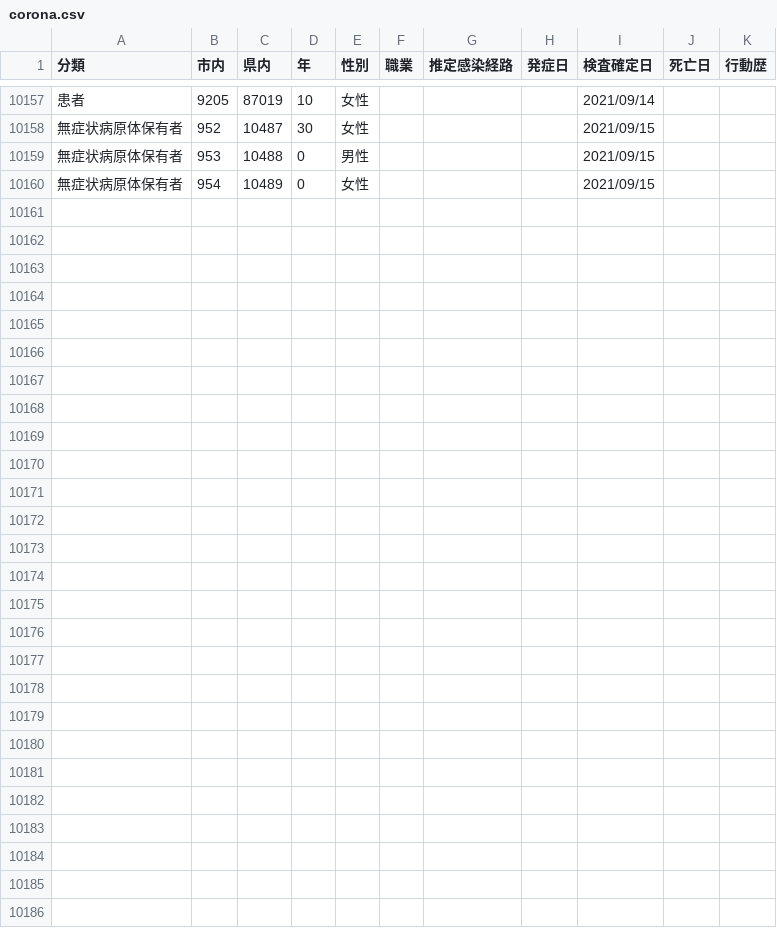
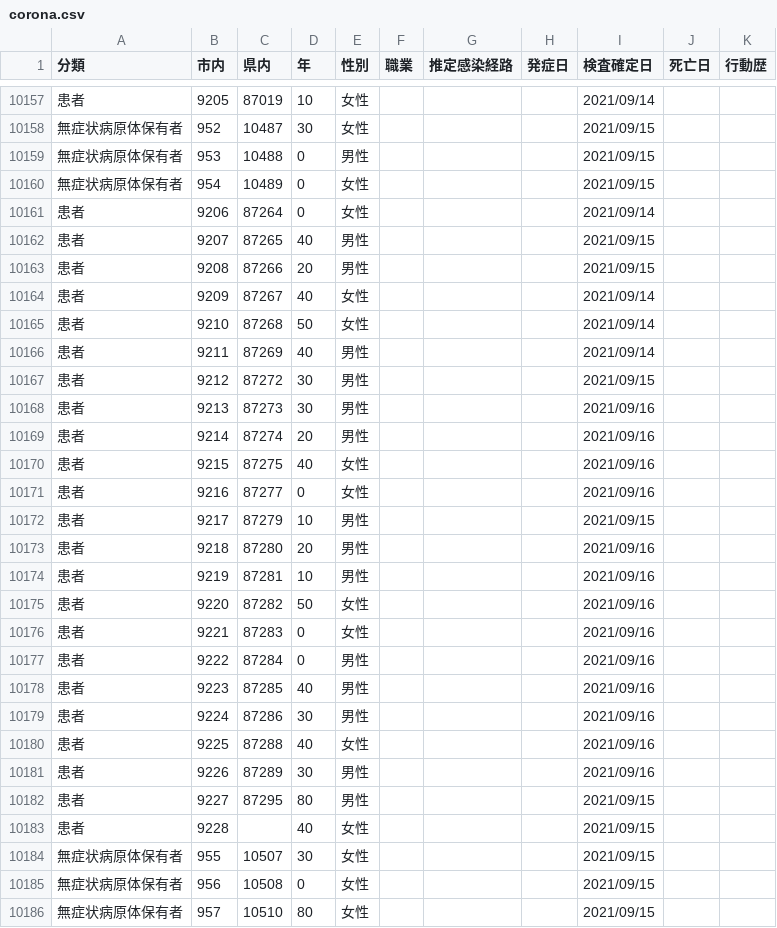
Before and after one commit to mine820/COVID-19, a CSV file: corona.csv, drawn as a sheet; only a part is shown, gaps mark what is left out; the diff names each change by its address in the sheet, - before the commit and + after, or states it on an @@ line.

```diff
--- a/corona.csv
+++ b/corona.csv
+row 10161: 患者 | 9206 | 87264 | 0 | 女性 |  |  |  | 2021/09/14
+row 10162: 患者 | 9207 | 87265 | 40 | 男性 |  |  |  | 2021/09/15
+row 10163: 患者 | 9208 | 87266 | 20 | 男性 |  |  |  | 2021/09/15
+row 10164: 患者 | 9209 | 87267 | 40 | 女性 |  |  |  | 2021/09/14
+row 10165: 患者 | 9210 | 87268 | 50 | 女性 |  |  |  | 2021/09/14
+row 10166: 患者 | 9211 | 87269 | 40 | 男性 |  |  |  | 2021/09/14
+row 10167: 患者 | 9212 | 87272 | 30 | 男性 |  |  |  | 2021/09/15
+row 10168: 患者 | 9213 | 87273 | 30 | 男性 |  |  |  | 2021/09/16
+row 10169: 患者 | 9214 | 87274 | 20 | 男性 |  |  |  | 2021/09/16
+row 10170: 患者 | 9215 | 87275 | 40 | 女性 |  |  |  | 2021/09/16
+row 10171: 患者 | 9216 | 87277 | 0 | 女性 |  |  |  | 2021/09/16
+row 10172: 患者 | 9217 | 87279 | 10 | 男性 |  |  |  | 2021/09/15
+row 10173: 患者 | 9218 | 87280 | 20 | 男性 |  |  |  | 2021/09/16
+row 10174: 患者 | 9219 | 87281 | 10 | 男性 |  |  |  | 2021/09/16
+row 10175: 患者 | 9220 | 87282 | 50 | 女性 |  |  |  | 2021/09/16
+row 10176: 患者 | 9221 | 87283 | 0 | 女性 |  |  |  | 2021/09/16
+row 10177: 患者 | 9222 | 87284 | 0 | 男性 |  |  |  | 2021/09/16
+row 10178: 患者 | 9223 | 87285 | 40 | 男性 |  |  |  | 2021/09/16
+row 10179: 患者 | 9224 | 87286 | 30 | 男性 |  |  |  | 2021/09/16
+row 10180: 患者 | 9225 | 87288 | 40 | 女性 |  |  |  | 2021/09/16
+row 10181: 患者 | 9226 | 87289 | 30 | 男性 |  |  |  | 2021/09/16
+row 10182: 患者 | 9227 | 87295 | 80 | 男性 |  |  |  | 2021/09/15
+row 10183: 患者 | 9228 |  | 40 | 女性 |  |  |  | 2021/09/15
+row 10184: 無症状病原体保有者 | 955 | 10507 | 30 | 女性 |  |  |  | 2021/09/15
+row 10185: 無症状病原体保有者 | 956 | 10508 | 0 | 女性 |  |  |  | 2021/09/15
+row 10186: 無症状病原体保有者 | 957 | 10510 | 80 | 女性 |  |  |  | 2021/09/15
```
Also changed, not shown: 4 other files.
